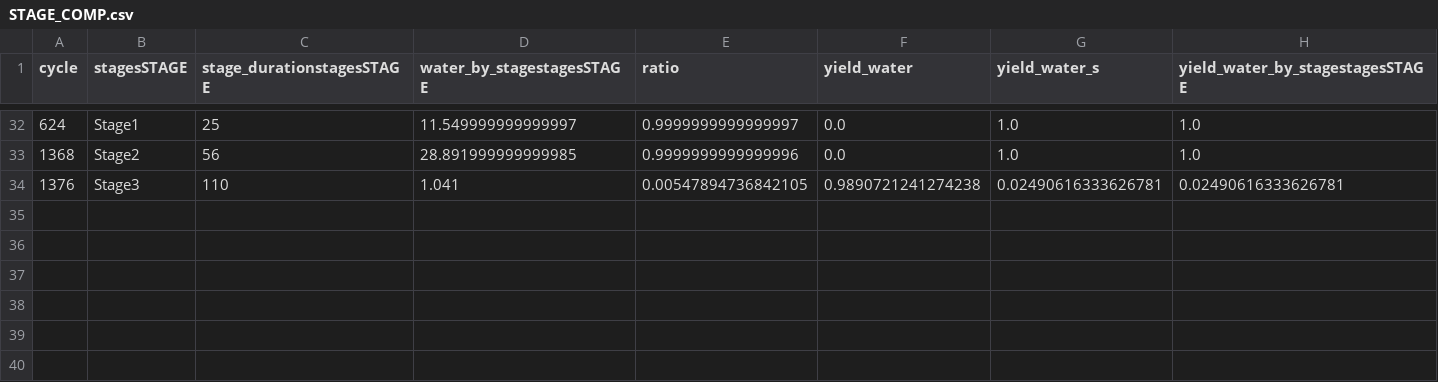
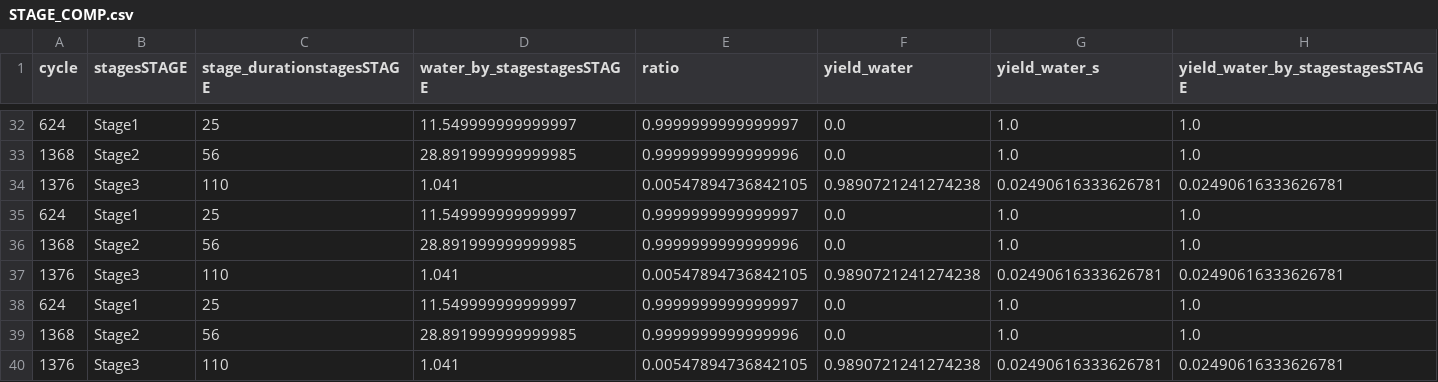
Before and after one commit to LiliDupDev/hydroponics, a CSV file: models/STAGE_COMP.csv, drawn as a sheet; only a part is shown, gaps mark what is left out; the diff names each change by its address in the sheet, - before the commit and + after, or states it on an @@ line.

Commit message:
Changes in visual model

```diff
--- a/models/STAGE_COMP.csv
+++ b/models/STAGE_COMP.csv
+row 35: 624 | Stage1 | 25 | 11.549999999999997 | 0.9999999999999997 | 0.0 | 1.0 | 1.0
+row 36: 1368 | Stage2 | 56 | 28.891999999999985 | 0.9999999999999996 | 0.0 | 1.0 | 1.0
+row 37: 1376 | Stage3 | 110 | 1.041 | 0.00547894736842105 | 0.9890721241274238 | 0.02490616333626781 | 0.02490616333626781
+row 38: 624 | Stage1 | 25 | 11.549999999999997 | 0.9999999999999997 | 0.0 | 1.0 | 1.0
+row 39: 1368 | Stage2 | 56 | 28.891999999999985 | 0.9999999999999996 | 0.0 | 1.0 | 1.0
+row 40: 1376 | Stage3 | 110 | 1.041 | 0.00547894736842105 | 0.9890721241274238 | 0.02490616333626781 | 0.02490616333626781
```
Also changed, not shown: 25 other files.
